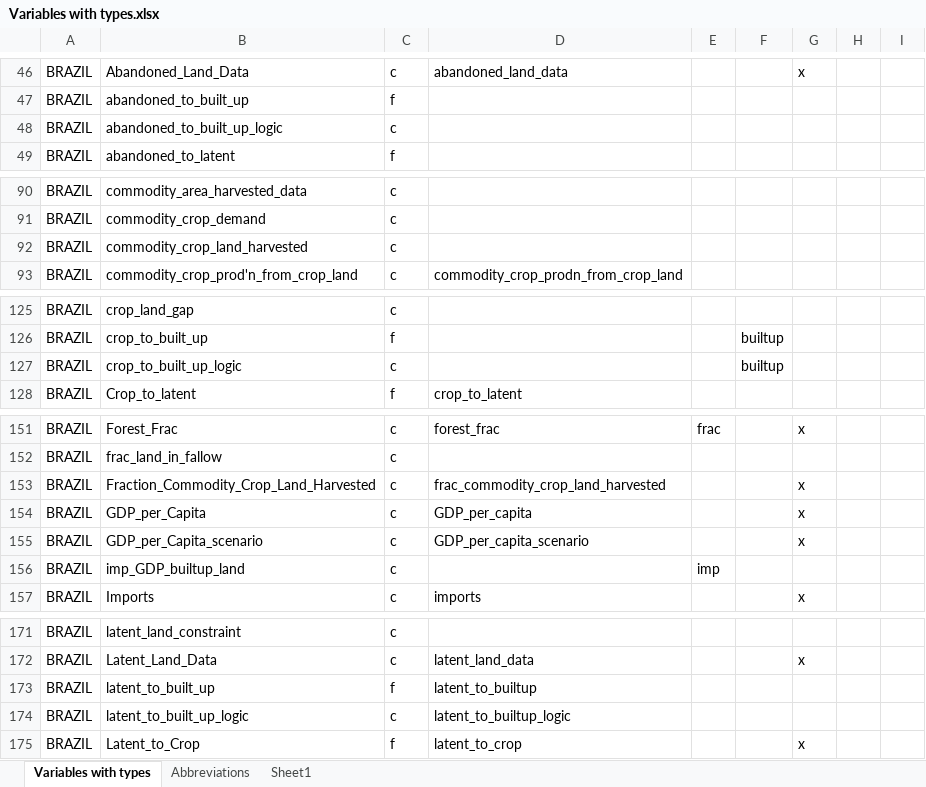
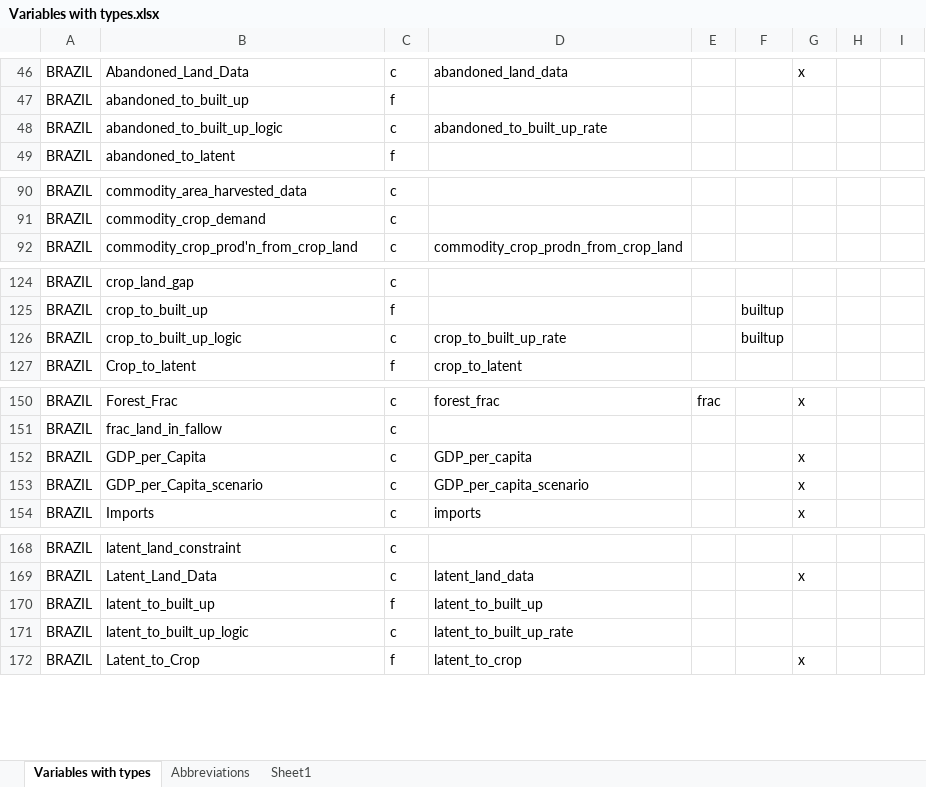
Before and after one commit to NREL/bioluc, an Excel workbook: testing/Variables with types.xlsx, sheet Variables with types, drawn as a sheet; only a part is shown, gaps mark what is left out; values as stored, in another font and other column widths than the file's, no borders; removed rows and columns are numbered as before the commit, all else as after; the diff names each change by its address in the sheet, - before the commit and + after, or states it on an @@ line.

Commit message:
edits to vbl list and definitions
Removed vbls from tab 1 that have been removed from model.  Slight mod
to definition column in tab 2.

```diff
--- a/testing/Variables with types.xlsx (sheet Variables with types)
+++ b/testing/Variables with types.xlsx (sheet Variables with types)
-D48: (empty)
+D48: abandoned_to_built_up_rate
-row 92: BRAZIL | commodity_crop_land_harvested | c
-D126: (empty)
+D126: crop_to_built_up_rate
-row 153: BRAZIL | Fraction_Commodity_Crop_Land_Harvested | c | frac_commodity_crop_land_harvested |  |  | x
-row 156: BRAZIL | imp_GDP_builtup_land | c |  | imp
-D170: latent_to_builtup
+D170: latent_to_built_up
-D171: latent_to_builtup_logic
+D171: latent_to_built_up_rate
```
Also changed, not shown: sheet Abbreviations.
